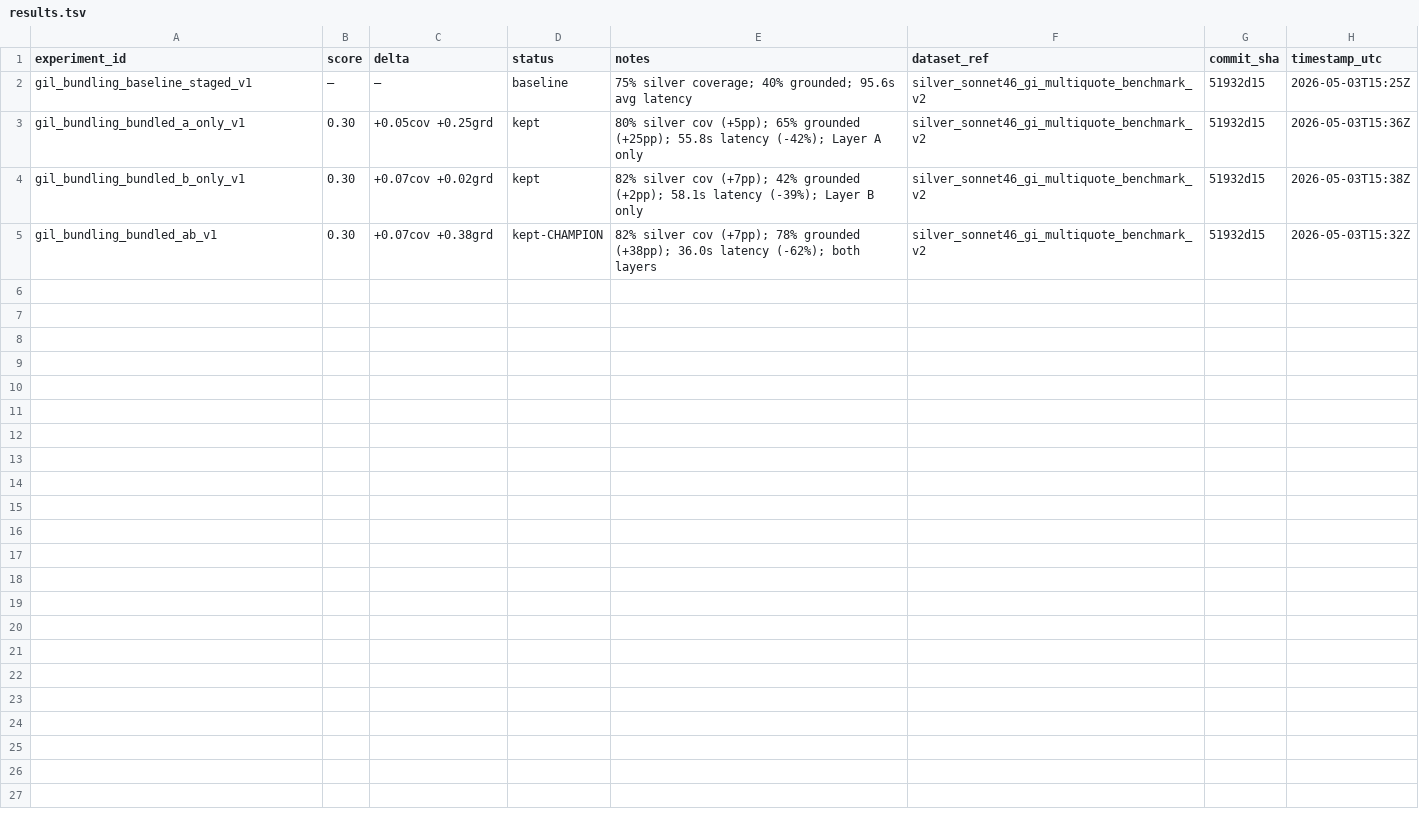
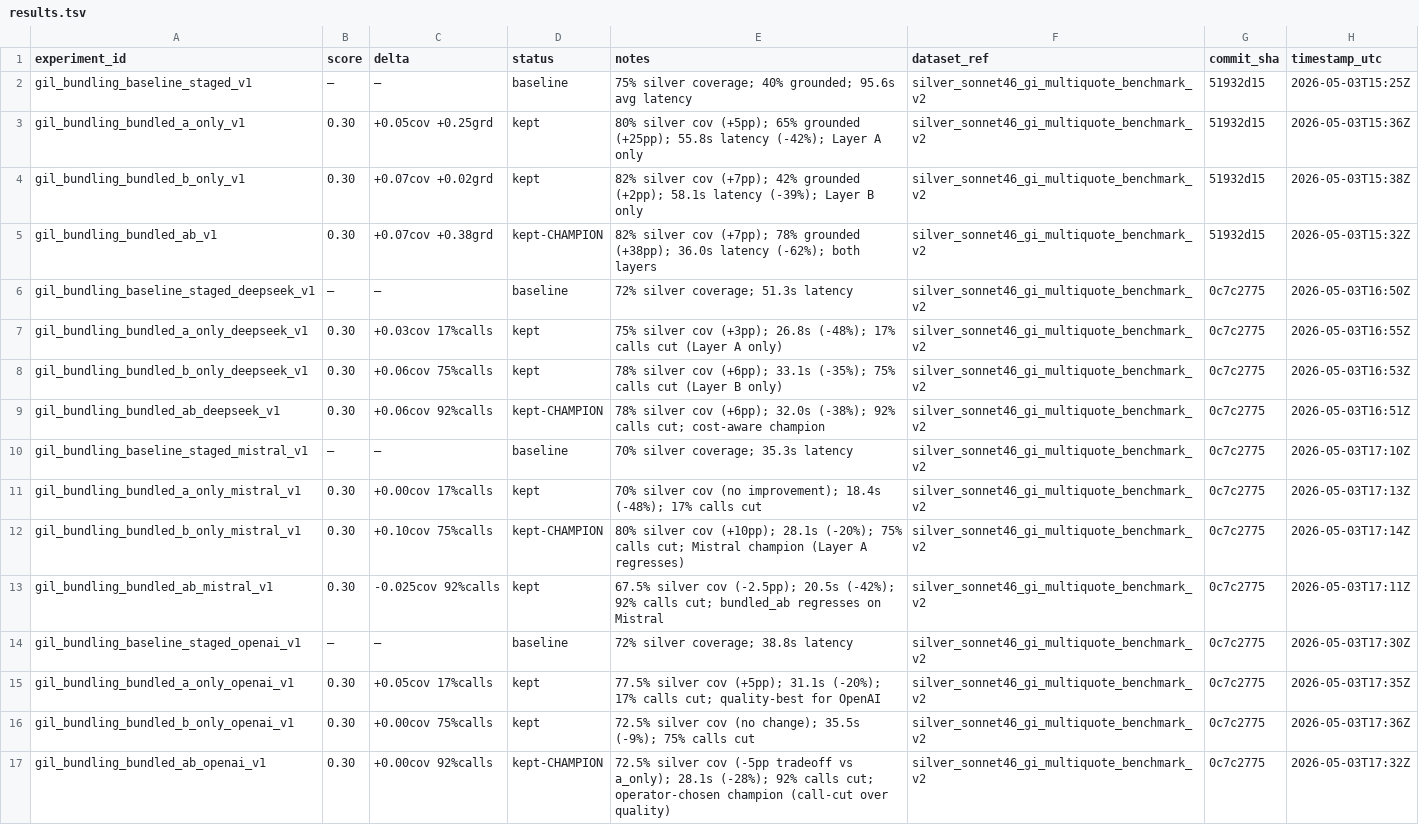
Before and after one commit to chipi/podcast_scraper, a TSV file: autoresearch/gil_evidence_bundling/results.tsv, drawn as a sheet; only a part is shown; the diff covers the shown part only.

```diff
--- a/autoresearch/gil_evidence_bundling/results.tsv
+++ b/autoresearch/gil_evidence_bundling/results.tsv
@@ -5 +5,13 @@ gil_bundling_bundled_b_only_v1	0.30	+0.07cov +0.02grd	kept	82% silver cov (+7pp)
 gil_bundling_bundled_ab_v1	0.30	+0.07cov +0.38grd	kept-CHAMPION	82% silver cov (+7pp); 78% grounded (+38pp); 36.0s latency (-62%); both layers	silver_sonnet46_gi_multiquote_benchmark_v2	51932d15	2026-05-03T15:32Z
+gil_bundling_baseline_staged_deepseek_v1	—	—	baseline	72% silver coverage; 51.3s latency	silver_sonnet46_gi_multiquote_benchmark_v2	0c7c2775	2026-05-03T16:50Z
+gil_bundling_bundled_a_only_deepseek_v1	0.30	+0.03cov 17%calls	kept	75% silver cov (+3pp); 26.8s (-48%); 17% calls cut (Layer A only)	silver_sonnet46_gi_multiquote_benchmark_v2	0c7c2775	2026-05-03T16:55Z
+gil_bundling_bundled_b_only_deepseek_v1	0.30	+0.06cov 75%calls	kept	78% silver cov (+6pp); 33.1s (-35%); 75% calls cut (Layer B only)	silver_sonnet46_gi_multiquote_benchmark_v2	0c7c2775	2026-05-03T16:53Z
+gil_bundling_bundled_ab_deepseek_v1	0.30	+0.06cov 92%calls	kept-CHAMPION	78% silver cov (+6pp); 32.0s (-38%); 92% calls cut; cost-aware champion	silver_sonnet46_gi_multiquote_benchmark_v2	0c7c2775	2026-05-03T16:51Z
+gil_bundling_baseline_staged_mistral_v1	—	—	baseline	70% silver coverage; 35.3s latency	silver_sonnet46_gi_multiquote_benchmark_v2	0c7c2775	2026-05-03T17:10Z
+gil_bundling_bundled_a_only_mistral_v1	0.30	+0.00cov 17%calls	kept	70% silver cov (no improvement); 18.4s (-48%); 17% calls cut	silver_sonnet46_gi_multiquote_benchmark_v2	0c7c2775	2026-05-03T17:13Z
+gil_bundling_bundled_b_only_mistral_v1	0.30	+0.10cov 75%calls	kept-CHAMPION	80% silver cov (+10pp); 28.1s (-20%); 75% calls cut; Mistral champion (Layer A regresses)	silver_sonnet46_gi_multiquote_benchmark_v2	0c7c2775	2026-05-03T17:14Z
+gil_bundling_bundled_ab_mistral_v1	0.30	-0.025cov 92%calls	kept	67.5% silver cov (-2.5pp); 20.5s (-42%); 92% calls cut; bundled_ab regresses on Mistral	silver_sonnet46_gi_multiquote_benchmark_v2	0c7c2775	2026-05-03T17:11Z
+gil_bundling_baseline_staged_openai_v1	—	—	baseline	72% silver coverage; 38.8s latency	silver_sonnet46_gi_multiquote_benchmark_v2	0c7c2775	2026-05-03T17:30Z
+gil_bundling_bundled_a_only_openai_v1	0.30	+0.05cov 17%calls	kept	77.5% silver cov (+5pp); 31.1s (-20%); 17% calls cut; quality-best for OpenAI	silver_sonnet46_gi_multiquote_benchmark_v2	0c7c2775	2026-05-03T17:35Z
+gil_bundling_bundled_b_only_openai_v1	0.30	+0.00cov 75%calls	kept	72.5% silver cov (no change); 35.5s (-9%); 75% calls cut	silver_sonnet46_gi_multiquote_benchmark_v2	0c7c2775	2026-05-03T17:36Z
+gil_bundling_bundled_ab_openai_v1	0.30	+0.00cov 92%calls	kept-CHAMPION	72.5% silver cov (-5pp tradeoff vs a_only); 28.1s (-28%); 92% calls cut; operator-chosen champion (call-cut over quality)	silver_sonnet46_gi_multiquote_benchmark_v2	0c7c2775	2026-05-03T17:32Z
```
Also changed, not shown: 11 added rows elsewhere in this file, 34 other files.
